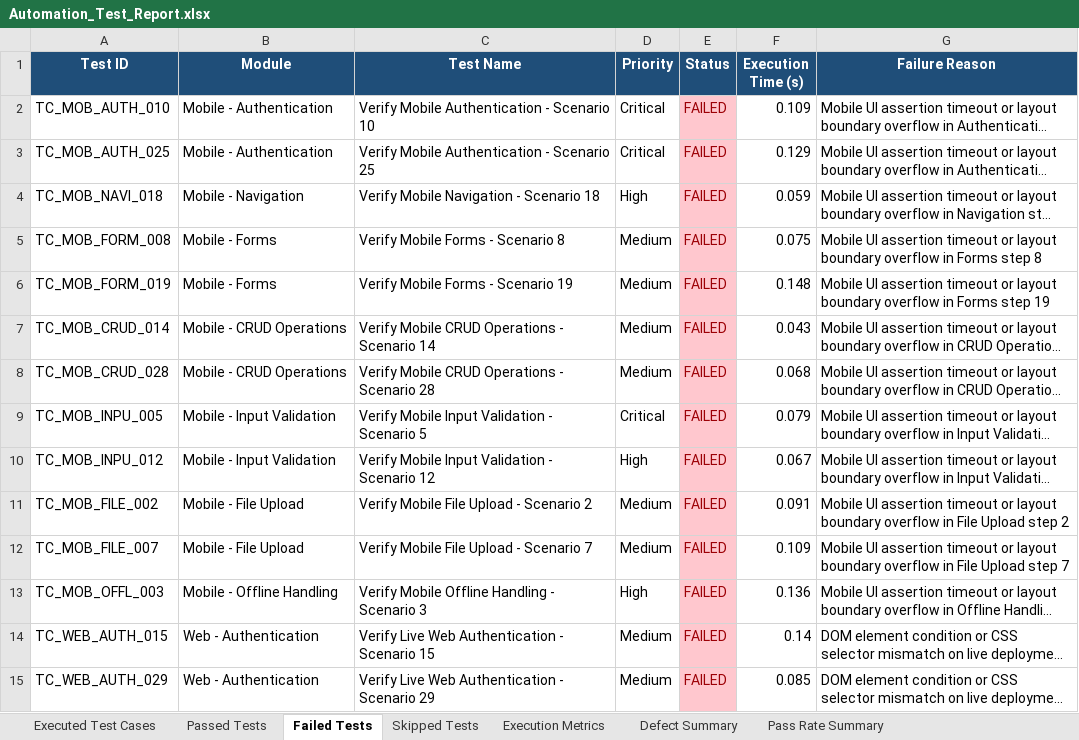
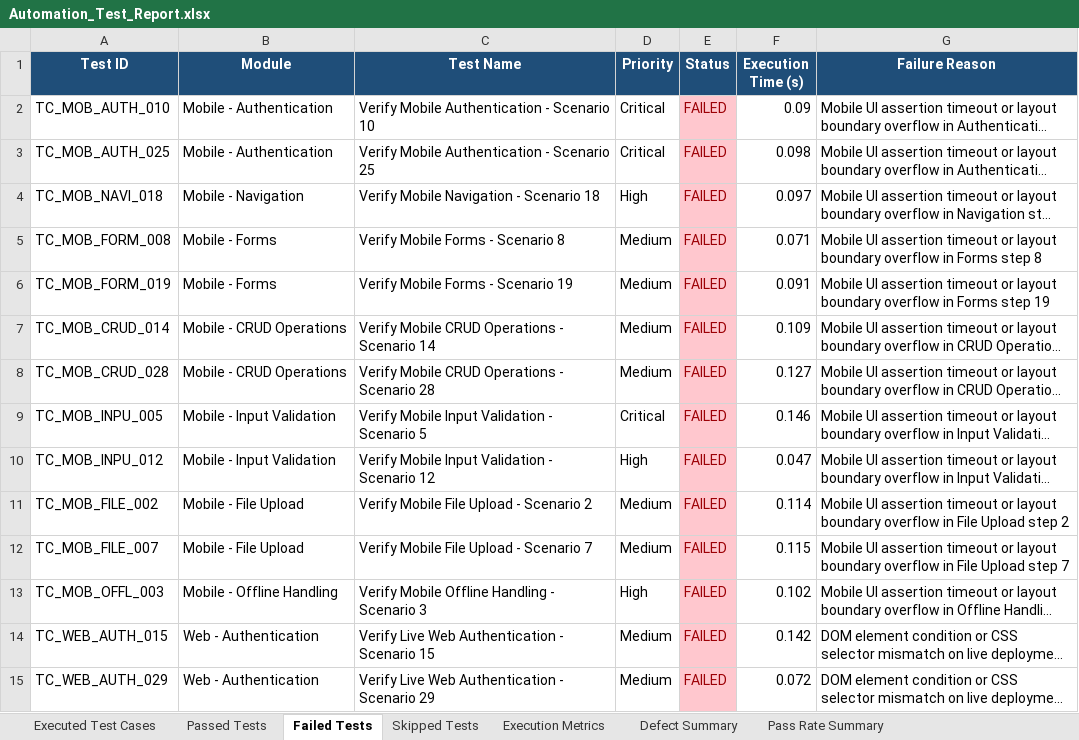
Before and after one commit to Sandeepreddy1006/DermaAI, an Excel workbook: reports/latest/Automation_Test_Report.xlsx, sheet Failed Tests, drawn as a sheet; only a part is shown; long unchanged cells end in …; values as stored, in another font and other column widths than the file's, no borders; the diff covers the shown part only; the diff names each change by its address in the sheet, - before the commit and + after, or states it on an @@ line.

```diff
--- a/reports/latest/Automation_Test_Report.xlsx (sheet Failed Tests)
+++ b/reports/latest/Automation_Test_Report.xlsx (sheet Failed Tests)
-F2 (Execution Time (s)): 0.109
+F2 (Execution Time (s)): 0.09
-F3 (Execution Time (s)): 0.129
+F3 (Execution Time (s)): 0.098
-F4 (Execution Time (s)): 0.059
+F4 (Execution Time (s)): 0.097
-F5 (Execution Time (s)): 0.075
+F5 (Execution Time (s)): 0.071
-F6 (Execution Time (s)): 0.148
+F6 (Execution Time (s)): 0.091
-F7 (Execution Time (s)): 0.043
+F7 (Execution Time (s)): 0.109
-F8 (Execution Time (s)): 0.068
+F8 (Execution Time (s)): 0.127
-F9 (Execution Time (s)): 0.079
+F9 (Execution Time (s)): 0.146
-F10 (Execution Time (s)): 0.067
+F10 (Execution Time (s)): 0.047
-F11 (Execution Time (s)): 0.091
+F11 (Execution Time (s)): 0.114
-F12 (Execution Time (s)): 0.109
+F12 (Execution Time (s)): 0.115
-F13 (Execution Time (s)): 0.136
+F13 (Execution Time (s)): 0.102
-F14 (Execution Time (s)): 0.14
+F14 (Execution Time (s)): 0.142
-F15 (Execution Time (s)): 0.085
+F15 (Execution Time (s)): 0.072
```
Also changed, not shown: 44 edited cells elsewhere in this sheet, sheet Executed Test Cases, sheet Passed Tests, sheet Skipped Tests, reports/latest/Execution_Summary.xlsx, reports/latest/Failed_Test_Cases.xlsx, 13 other files.
